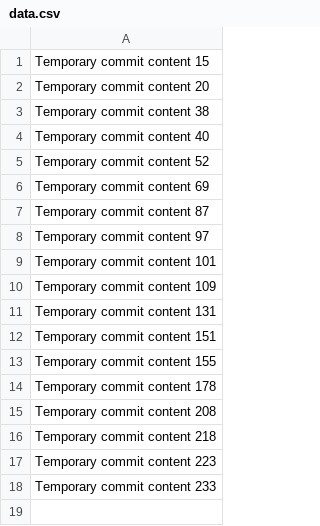
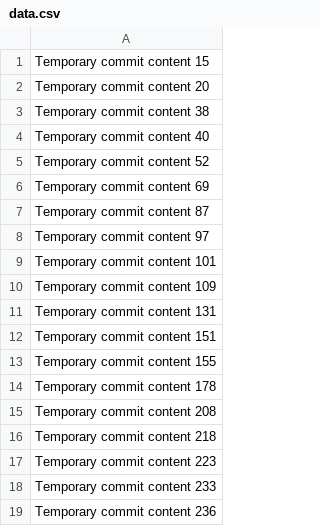
Before and after one commit to kunaww/crytp, a CSV file: data.csv, drawn as a sheet.

```diff
--- a/data.csv
+++ b/data.csv
@@ -18 +18,2 @@ Temporary commit content 223
 Temporary commit content 233
+Temporary commit content 236
```
